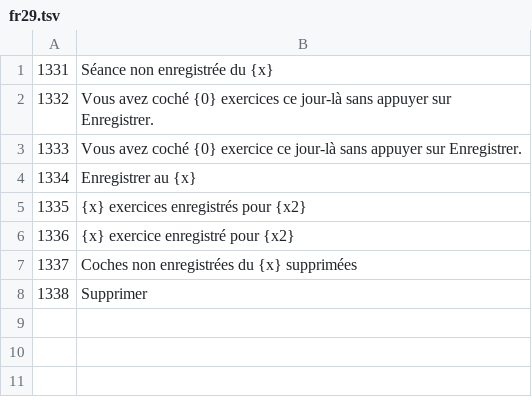
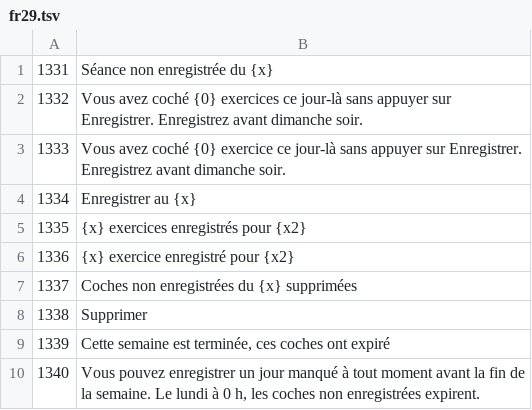
Before and after one commit to zedGains/LiftLog, a TSV file: i18n/src/fr29.tsv, drawn as a sheet.

```diff
--- a/i18n/src/fr29.tsv
+++ b/i18n/src/fr29.tsv
@@ -1,4 +1,4 @@
 1331	Séance non enregistrée du {x}
-1332	Vous avez coché {0} exercices ce jour-là sans appuyer sur Enregistrer.
-1333	Vous avez coché {0} exercice ce jour-là sans appuyer sur Enregistrer.
+1332	Vous avez coché {0} exercices ce jour-là sans appuyer sur Enregistrer. Enregistrez avant dimanche soir.
+1333	Vous avez coché {0} exercice ce jour-là sans appuyer sur Enregistrer. Enregistrez avant dimanche soir.
 1334	Enregistrer au {x}
@@ -8 +8,3 @@
 1338	Supprimer
+1339	Cette semaine est terminée, ces coches ont expiré
+1340	Vous pouvez enregistrer un jour manqué à tout moment avant la fin de la semaine. Le lundi à 0 h, les coches non enregistrées expirent.
```
Also changed, not shown: i18n/src/ar29.tsv, i18n/src/es29.tsv, 16 other files.
